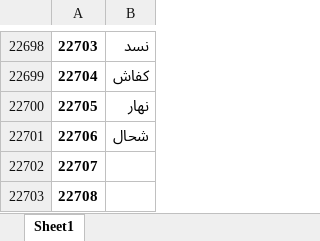
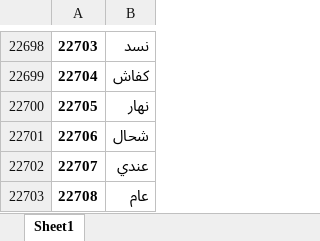
Before and after one commit to Amineove/Flask-api, an Excel workbook: new_noise.xlsx, sheet Sheet1, drawn as a sheet; only a part is shown, gaps mark what is left out; values as stored, in another font and other column widths than the file's, no borders; the diff names each change by its address in the sheet, - before the commit and + after, or states it on an @@ line.

Commit message:
rfs

```diff
--- a/new_noise.xlsx (sheet Sheet1)
+++ b/new_noise.xlsx (sheet Sheet1)
-B22702: (empty)
+B22702: عندي
-B22703: (empty)
+B22703: عام
```
